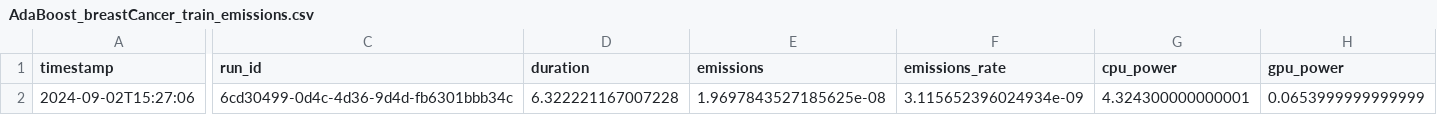
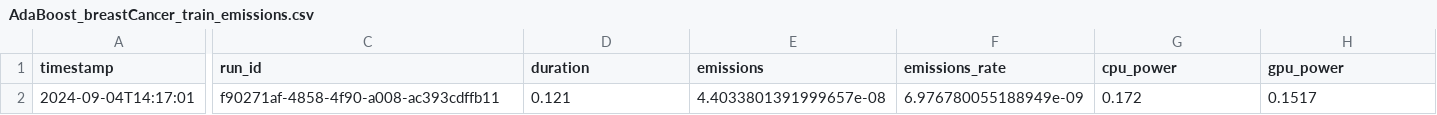
Before and after one commit to Pampaj7/SWAM, a CSV file: src/java/output/AdaBoost_breastCancer_train_emissions.csv, drawn as a sheet; only a part is shown, gaps mark what is left out; the diff covers the shown part only; the diff names each change by its address in the sheet, - before the commit and + after, or states it on an @@ line.

```diff
--- a/src/java/output/AdaBoost_breastCancer_train_emissions.csv
+++ b/src/java/output/AdaBoost_breastCancer_train_emissions.csv
-A2 (timestamp): 2024-09-02T15:27:06
+A2 (timestamp): 2024-09-04T14:17:01
-C2 (run_id): 6cd30499-0d4c-4d36-9d4d-fb6301bbb34c
+C2 (run_id): f90271af-4858-4f90-a008-ac393cdffb11
-D2 (duration): 6.322221167007228
+D2 (duration): 0.121
-E2 (emissions): 1.9697843527185625e-08
+E2 (emissions): 4.4033801391999657e-08
-F2 (emissions_rate): 3.115652396024934e-09
+F2 (emissions_rate): 6.976780055188949e-09
-G2 (cpu_power): 4.324300000000001
+G2 (cpu_power): 0.172
-H2 (gpu_power): 0.0653999999999999
+H2 (gpu_power): 0.1517
```
Also changed, not shown: 7 edited cells elsewhere in this file, src/java/emissions_detailed.csv, src/java/output/AdaBoost_iris_train_emissions.csv, 51 other files.
